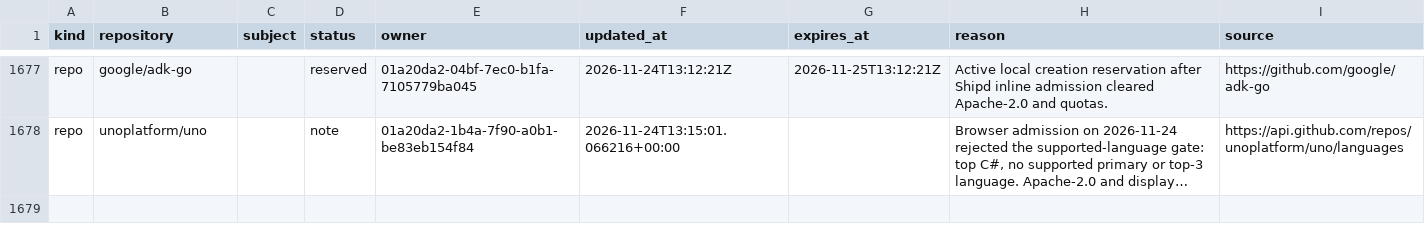
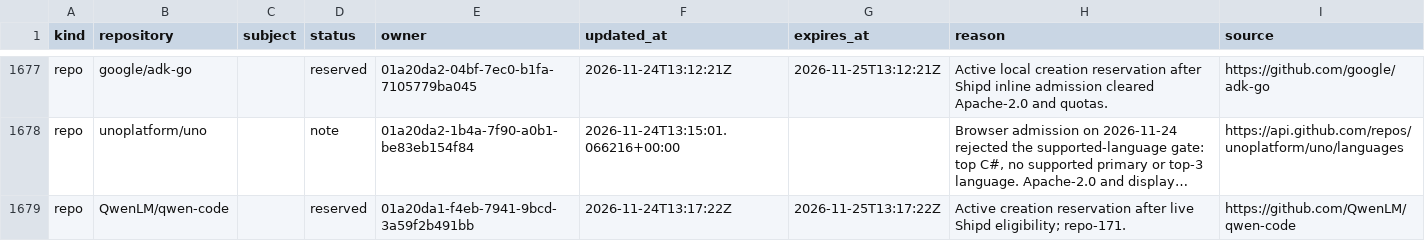
Before and after one commit to samridh-girdhar/disallowed-repos, a CSV file: registry.csv, drawn as a sheet; only a part is shown, gaps mark what is left out; long unchanged cells end in …; the diff names each change by its address in the sheet, - before the commit and + after, or states it on an @@ line.

Commit message:
Reserve Qwen Code for repo-171 creation

```diff
--- a/registry.csv
+++ b/registry.csv
+row 1679: repo | QwenLM/qwen-code |  | reserved | 01a20da1-f4eb-7941-9bcd-3a59f2b491bb | 2026-11-24T13:17:22Z | 2026-11-25T13:17:22Z | Active creation reservation after live Shipd eligibility; repo-171. | https://github.com/QwenLM/qwen-code
```
